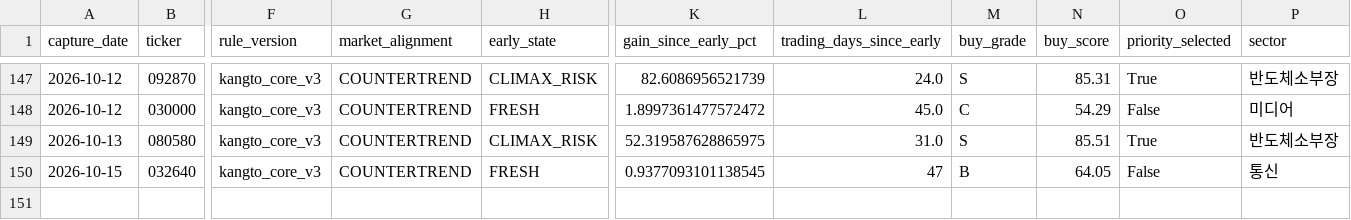
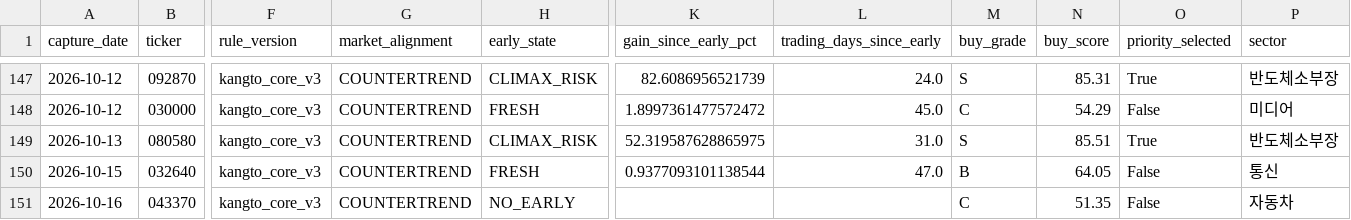
Before and after one commit to UDONGSALI/korea-stock-scanner, a CSV file: data/captures.csv, drawn as a sheet; only a part is shown, gaps mark what is left out; rows hold the shown columns only; the diff names each change by its address in the sheet, - before the commit and + after, or states it on an @@ line.

```diff
--- a/data/captures.csv
+++ b/data/captures.csv
-K150 (gain_since_early_pct): 0.9377093101138545
+K150 (gain_since_early_pct): 0.9377093101138544
-L150 (trading_days_since_early): 47
+L150 (trading_days_since_early): 47.0
+row 151: 2026-10-16 | 043370 | kangto_core_v3 | COUNTERTREND | NO_EARLY |  |  | C | 51.35 | False | 자동차
```
Also changed, not shown: data/buy_priority.csv, data/buy_tracking.csv, 9 other files.
